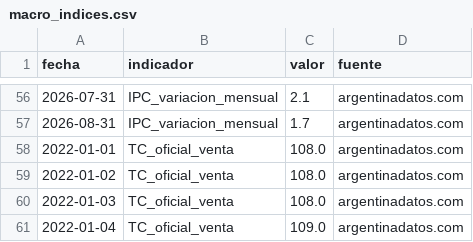
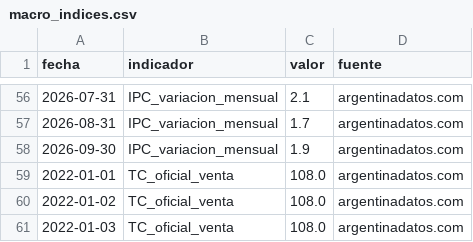
Before and after one commit to Viny2030/Ajuste, a CSV file: data/seeds/macro_indices.csv, drawn as a sheet; only a part is shown, gaps mark what is left out; the shorter side is filled out with more unchanged rows; the diff covers the shown part only; the diff names each change by its address in the sheet, - before the commit and + after, or states it on an @@ line.

```diff
--- a/data/seeds/macro_indices.csv
+++ b/data/seeds/macro_indices.csv
+row 58: 2026-09-30 | IPC_variacion_mensual | 1.9 | argentinadatos.com
```
Also changed, not shown: 30 added rows elsewhere in this file.
